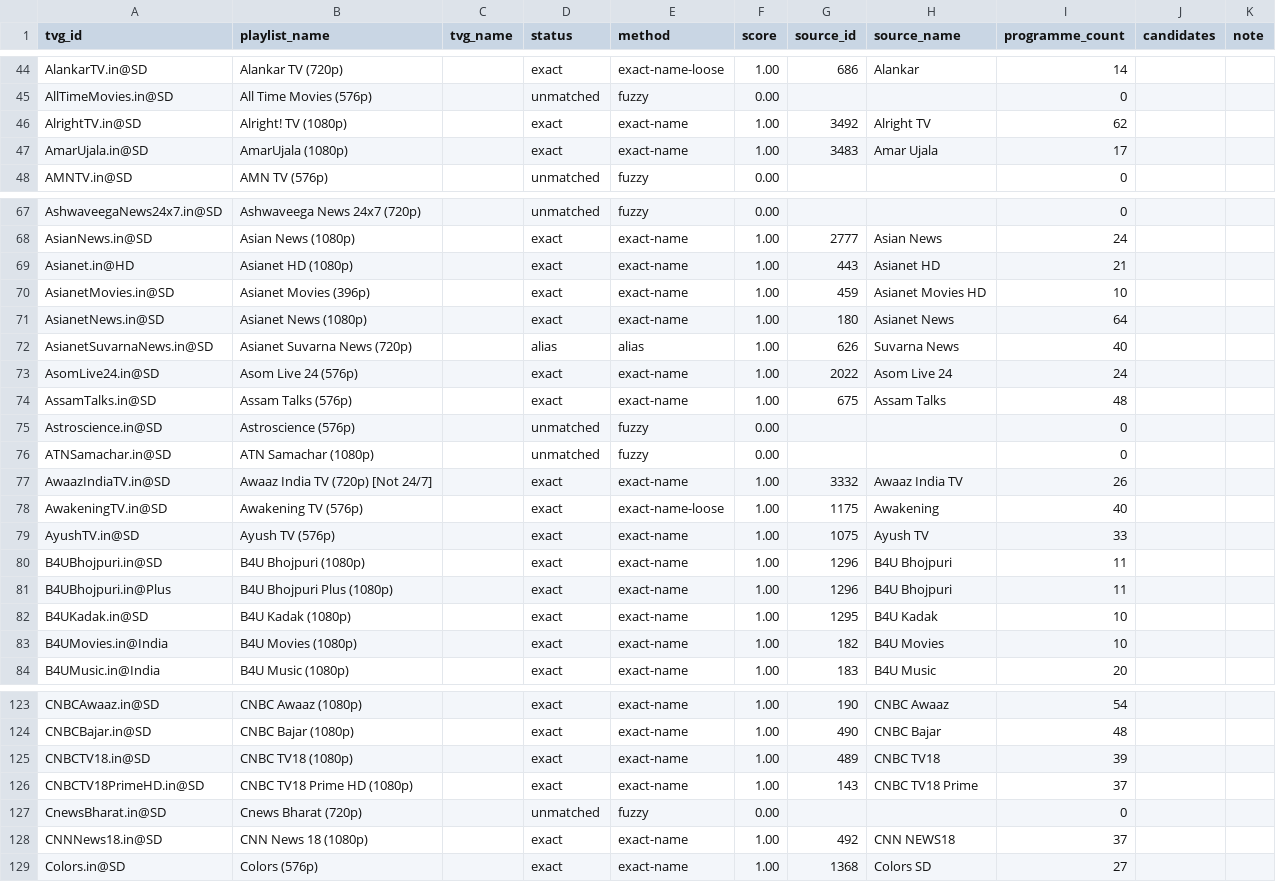
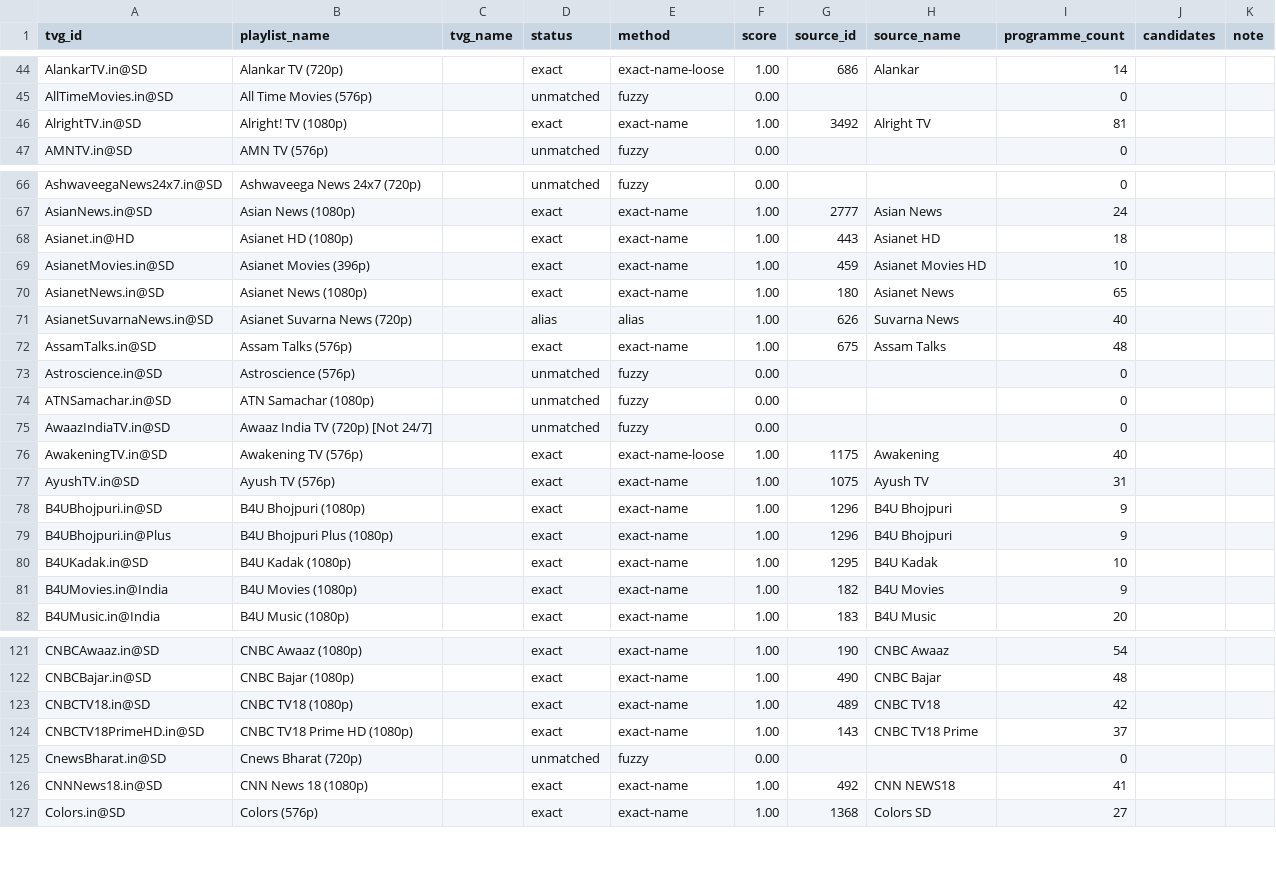
Before and after one commit to Abinanthankv/tvepgjio, a CSV file: epg_match_report.csv, drawn as a sheet; only a part is shown, gaps mark what is left out; the diff covers the shown part only.

```diff
--- a/epg_match_report.csv
+++ b/epg_match_report.csv
@@ -45,4 +45,3 @@ AlankarTV.in@SD,Alankar TV (720p),,exact,exact-name-loose,1.00,686,Alankar,14,,
 AllTimeMovies.in@SD,All Time Movies (576p),,unmatched,fuzzy,0.00,,,0,,
-AlrightTV.in@SD,Alright! TV (1080p),,exact,exact-name,1.00,3492,Alright TV,62,,
-AmarUjala.in@SD,AmarUjala (1080p),,exact,exact-name,1.00,3483,Amar Ujala,17,,
+AlrightTV.in@SD,Alright! TV (1080p),,exact,exact-name,1.00,3492,Alright TV,81,,
 AMNTV.in@SD,AMN TV (576p),,unmatched,fuzzy,0.00,,,0,,
@@ -68,7 +67,6 @@ AshwaveegaNews24x7.in@SD,Ashwaveega News 24x7 (720p),,unmatched,fuzzy,0.00,,,0,,
 AsianNews.in@SD,Asian News (1080p),,exact,exact-name,1.00,2777,Asian News,24,,
-Asianet.in@HD,Asianet HD (1080p),,exact,exact-name,1.00,443,Asianet HD,21,,
+Asianet.in@HD,Asianet HD (1080p),,exact,exact-name,1.00,443,Asianet HD,18,,
 AsianetMovies.in@SD,Asianet Movies (396p),,exact,exact-name,1.00,459,Asianet Movies HD,10,,
-AsianetNews.in@SD,Asianet News (1080p),,exact,exact-name,1.00,180,Asianet News,64,,
+AsianetNews.in@SD,Asianet News (1080p),,exact,exact-name,1.00,180,Asianet News,65,,
 AsianetSuvarnaNews.in@SD,Asianet Suvarna News (720p),,alias,alias,1.00,626,Suvarna News,40,,
-AsomLive24.in@SD,Asom Live 24 (576p),,exact,exact-name,1.00,2022,Asom Live 24,24,,
 AssamTalks.in@SD,Assam Talks (576p),,exact,exact-name,1.00,675,Assam Talks,48,,
@@ -76,9 +74,9 @@ Astroscience.in@SD,Astroscience (576p),,unmatched,fuzzy,0.00,,,0,,
 ATNSamachar.in@SD,ATN Samachar (1080p),,unmatched,fuzzy,0.00,,,0,,
-AwaazIndiaTV.in@SD,Awaaz India TV (720p) [Not 24/7],,exact,exact-name,1.00,3332,Awaaz India TV,26,,
+AwaazIndiaTV.in@SD,Awaaz India TV (720p) [Not 24/7],,unmatched,fuzzy,0.00,,,0,,
 AwakeningTV.in@SD,Awakening TV (576p),,exact,exact-name-loose,1.00,1175,Awakening,40,,
-AyushTV.in@SD,Ayush TV (576p),,exact,exact-name,1.00,1075,Ayush TV,33,,
-B4UBhojpuri.in@SD,B4U Bhojpuri (1080p),,exact,exact-name,1.00,1296,B4U Bhojpuri,11,,
-B4UBhojpuri.in@Plus,B4U Bhojpuri Plus (1080p),,exact,exact-name,1.00,1296,B4U Bhojpuri,11,,
+AyushTV.in@SD,Ayush TV (576p),,exact,exact-name,1.00,1075,Ayush TV,31,,
+B4UBhojpuri.in@SD,B4U Bhojpuri (1080p),,exact,exact-name,1.00,1296,B4U Bhojpuri,9,,
+B4UBhojpuri.in@Plus,B4U Bhojpuri Plus (1080p),,exact,exact-name,1.00,1296,B4U Bhojpuri,9,,
 B4UKadak.in@SD,B4U Kadak (1080p),,exact,exact-name,1.00,1295,B4U Kadak,10,,
-B4UMovies.in@India,B4U Movies (1080p),,exact,exact-name,1.00,182,B4U Movies,10,,
+B4UMovies.in@India,B4U Movies (1080p),,exact,exact-name,1.00,182,B4U Movies,9,,
 B4UMusic.in@India,B4U Music (1080p),,exact,exact-name,1.00,183,B4U Music,20,,
@@ -124,6 +122,6 @@ CNBCAwaaz.in@SD,CNBC Awaaz (1080p),,exact,exact-name,1.00,190,CNBC Awaaz,54,,
 CNBCBajar.in@SD,CNBC Bajar (1080p),,exact,exact-name,1.00,490,CNBC Bajar,48,,
-CNBCTV18.in@SD,CNBC TV18 (1080p),,exact,exact-name,1.00,489,CNBC TV18,39,,
+CNBCTV18.in@SD,CNBC TV18 (1080p),,exact,exact-name,1.00,489,CNBC TV18,42,,
 CNBCTV18PrimeHD.in@SD,CNBC TV18 Prime HD (1080p),,exact,exact-name,1.00,143,CNBC TV18 Prime,37,,
 CnewsBharat.in@SD,Cnews Bharat (720p),,unmatched,fuzzy,0.00,,,0,,
-CNNNews18.in@SD,CNN News 18 (1080p),,exact,exact-name,1.00,492,CNN NEWS18,37,,
+CNNNews18.in@SD,CNN News 18 (1080p),,exact,exact-name,1.00,492,CNN NEWS18,41,,
 Colors.in@SD,Colors (576p),,exact,exact-name,1.00,1368,Colors SD,27,,
```
Also changed, not shown: 89 edited cells elsewhere in this file, 3 other files.
